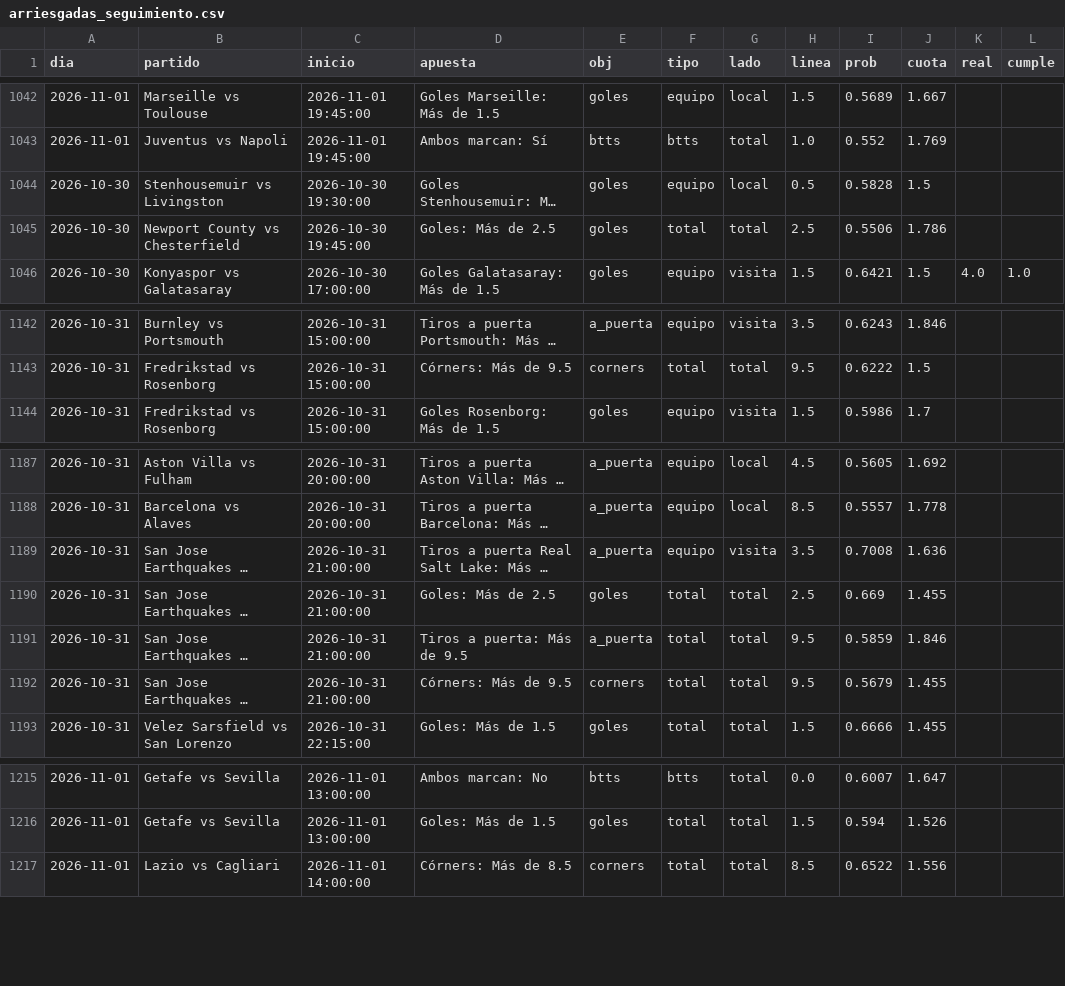
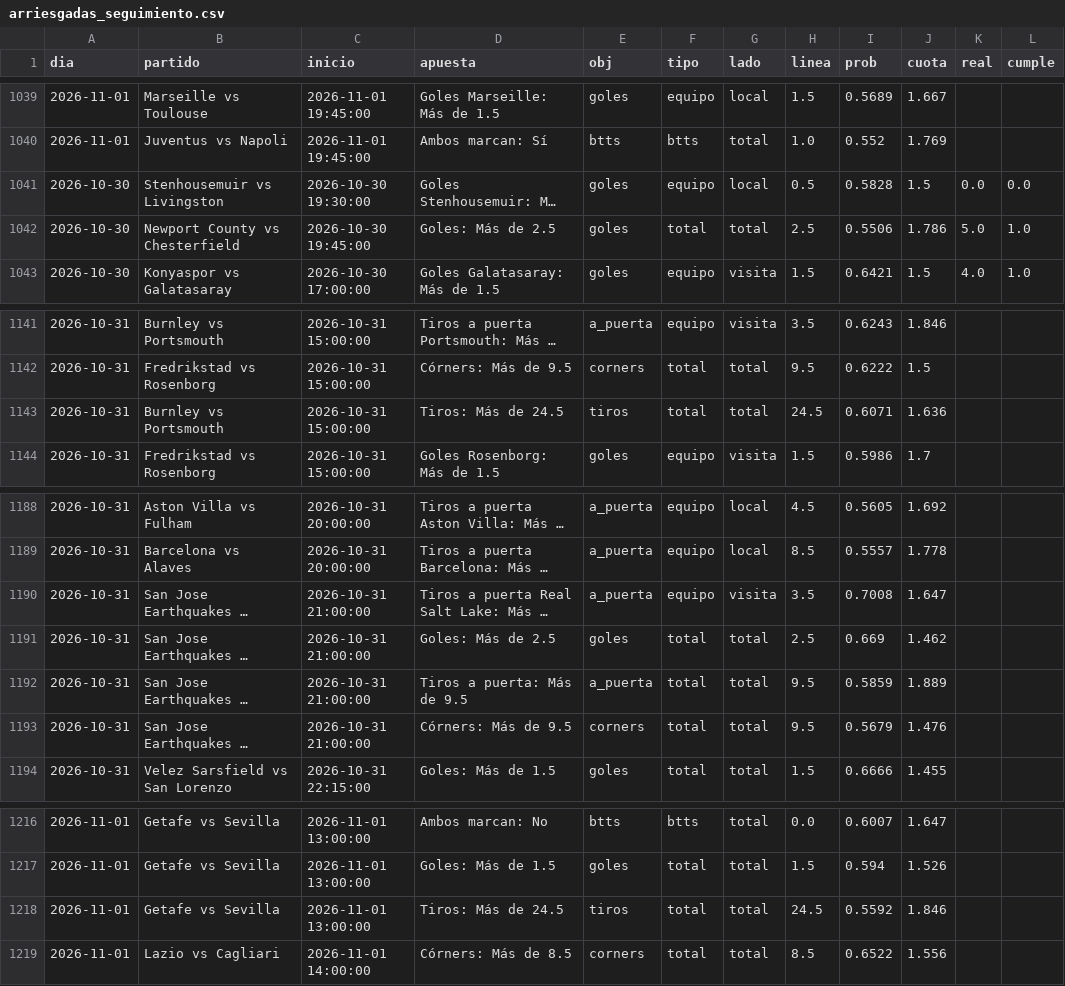
Before and after one commit to HectorMontiel/sharpicks, a CSV file: arriesgadas_seguimiento.csv, drawn as a sheet; only a part is shown, gaps mark what is left out; long unchanged cells end in …; addresses are those after the commit; the diff covers the shown part only; the diff names each change by its address in the sheet, - before the commit and + after, or states it on an @@ line.

```diff
--- a/arriesgadas_seguimiento.csv
+++ b/arriesgadas_seguimiento.csv
-K1041 (real): (empty)
+K1041 (real): 0.0
-L1041 (cumple): (empty)
+L1041 (cumple): 0.0
-K1042 (real): (empty)
+K1042 (real): 5.0
-L1042 (cumple): (empty)
+L1042 (cumple): 1.0
+row 1143: 2026-10-31 | Burnley vs Portsmouth | 2026-10-31 15:00:00 | Tiros: Más de 24.5 | tiros | total | total | 24.5 | 0.6071 | 1.636
-J1190 (cuota): 1.636
+J1190 (cuota): 1.647
-J1191 (cuota): 1.455
+J1191 (cuota): 1.462
-J1192 (cuota): 1.846
+J1192 (cuota): 1.889
-J1193 (cuota): 1.455
+J1193 (cuota): 1.476
+row 1218: 2026-11-01 | Getafe vs Sevilla | 2026-11-01 13:00:00 | Tiros: Más de 24.5 | tiros | total | total | 24.5 | 0.5592 | 1.846
```
Also changed, not shown: 4 added rows, 4 removed rows and 55 edited cells elsewhere in this file, analisis_seguimiento.csv, historico_itf_vivo.csv, 27 other files.
